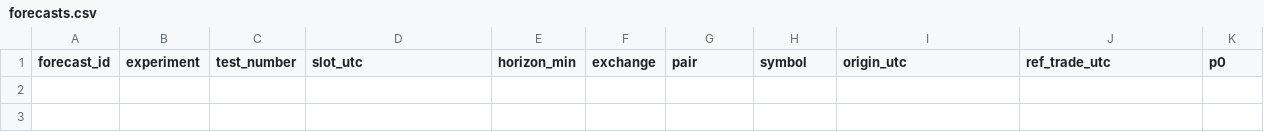
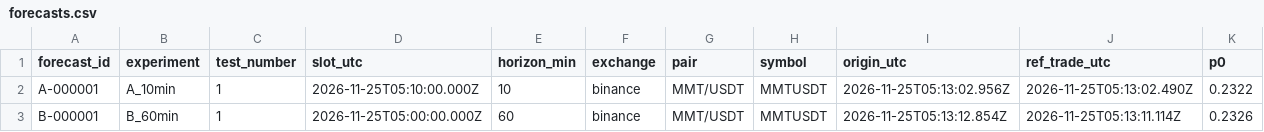
Before and after one commit to usage99918-ctrl/Nj, a CSV file: reports/exports/forecasts.csv, drawn as a sheet; only a part is shown; rows hold the shown columns only; the diff names each change by its address in the sheet, - before the commit and + after, or states it on an @@ line.

```diff
--- a/reports/exports/forecasts.csv
+++ b/reports/exports/forecasts.csv
+row 2: A-000001 | A_10min | 1 | 2026-11-25T05:10:00.000Z | 10 | binance | MMT/USDT | MMTUSDT | 2026-11-25T05:13:02.956Z | 2026-11-25T05:13:02.490Z | 0.2322
+row 3: B-000001 | B_60min | 1 | 2026-11-25T05:00:00.000Z | 60 | binance | MMT/USDT | MMTUSDT | 2026-11-25T05:13:12.854Z | 2026-11-25T05:13:11.114Z | 0.2326
```
Also changed, not shown: 10 other files.
